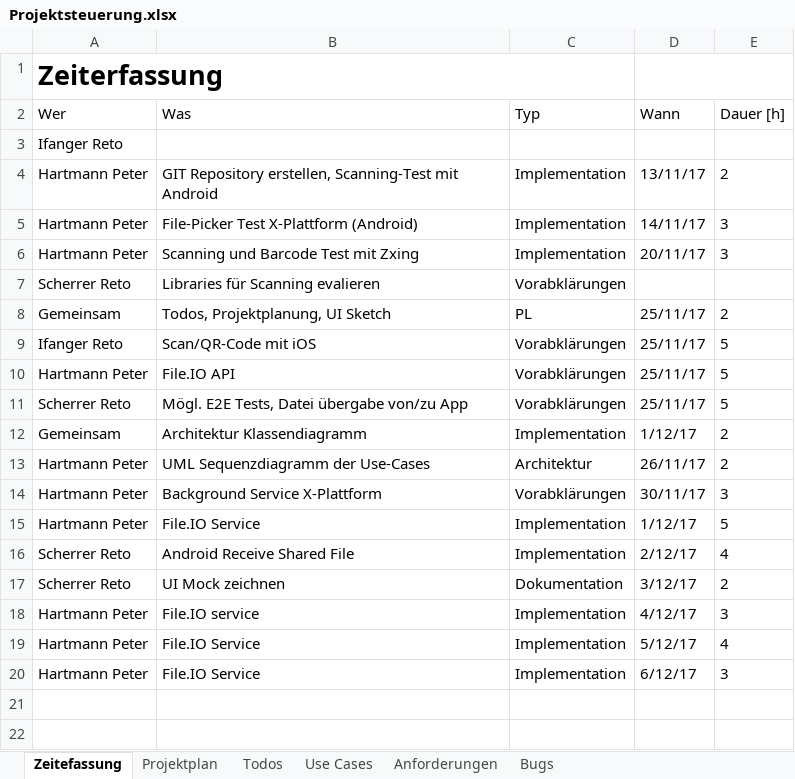
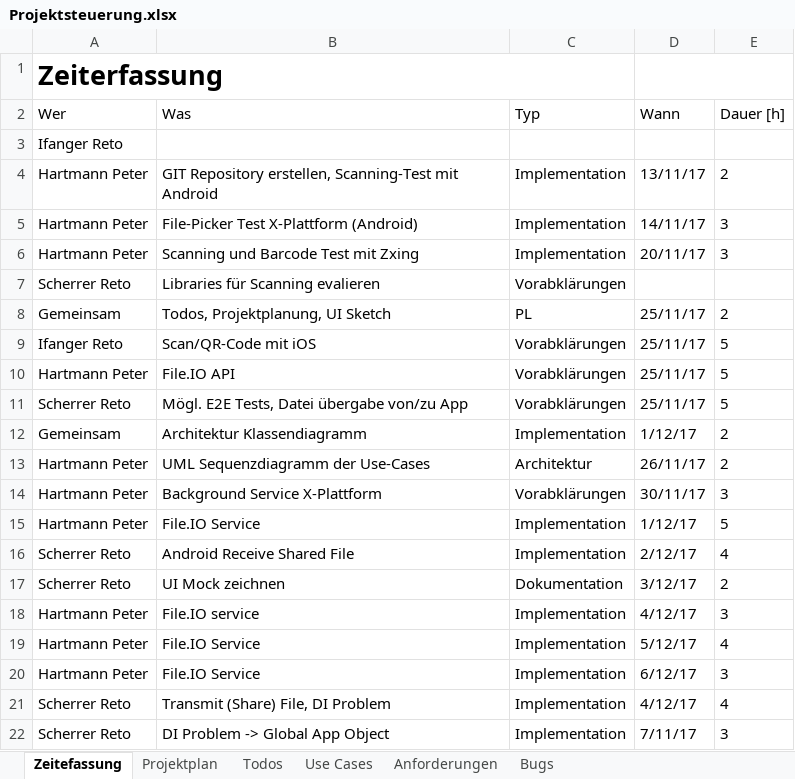
Before and after one commit to chrobacik/Device2Device-FileIO, an Excel workbook: Projekt Dokumente/Projektsteuerung.xlsx, sheet Zeitefassung, drawn as a sheet; values as stored, in another font and other column widths than the file's, no borders; table styles not drawn; the diff names each change by its address in the sheet, - before the commit and + after, or states it on an @@ line.

Commit message:
Zeit erfasst

```diff
--- a/Projekt Dokumente/Projektsteuerung.xlsx (sheet Zeitefassung)
+++ b/Projekt Dokumente/Projektsteuerung.xlsx (sheet Zeitefassung)
+row 21: Scherrer Reto | Transmit (Share) File, DI Problem | Implementation | 4/12/17 | 4
+row 22: Scherrer Reto | DI Problem -> Global App Object | Implementation | 7/11/17 | 3
```
Also changed, not shown: sheet Bugs.
